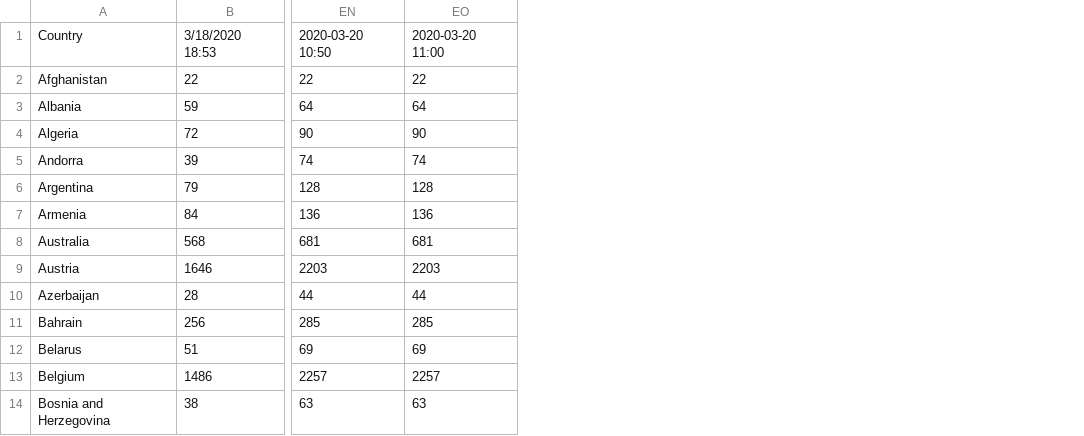
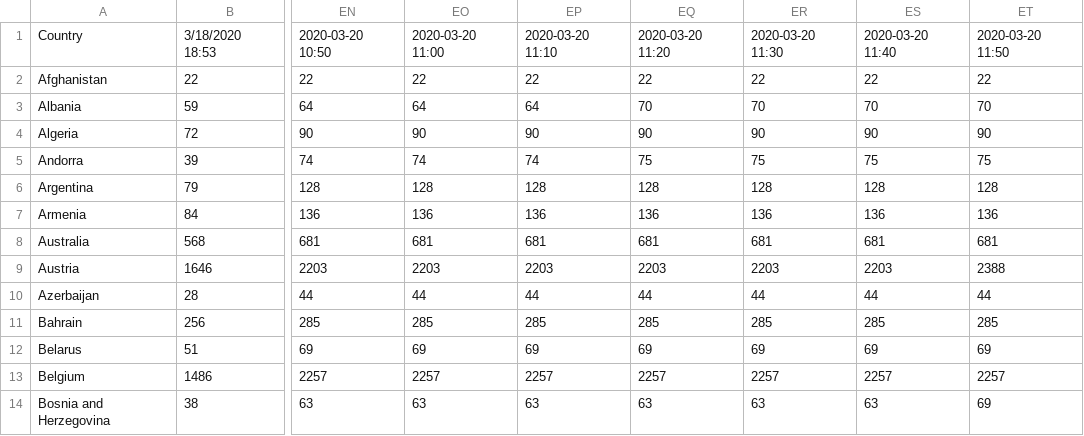
Before and after one commit to RoundPegs9/Track-COVID, a CSV file: Confirmed_case.csv, drawn as a sheet; only a part is shown, gaps mark what is left out; the diff names each change by its address in the sheet, - before the commit and + after, or states it on an @@ line.

Commit message:
auto data update : 2020-03-20 12:00

```diff
--- a/Confirmed_case.csv
+++ b/Confirmed_case.csv
+column EP, rows 1-14: 2020-03-20 11:10 | 22 | 64 | 90 | 74 | 128 | 136 | 681 | 2203 | 44 | 285 | 69 | 2257 | 63
+column EQ, rows 1-14: 2020-03-20 11:20 | 22 | 70 | 90 | 75 | 128 | 136 | 681 | 2203 | 44 | 285 | 69 | 2257 | 63
+column ER, rows 1-14: 2020-03-20 11:30 | 22 | 70 | 90 | 75 | 128 | 136 | 681 | 2203 | 44 | 285 | 69 | 2257 | 63
+column ES, rows 1-14: 2020-03-20 11:40 | 22 | 70 | 90 | 75 | 128 | 136 | 681 | 2203 | 44 | 285 | 69 | 2257 | 63
+column ET, rows 1-14: 2020-03-20 11:50 | 22 | 70 | 90 | 75 | 128 | 136 | 681 | 2388 | 44 | 285 | 69 | 2257 | 69
```
